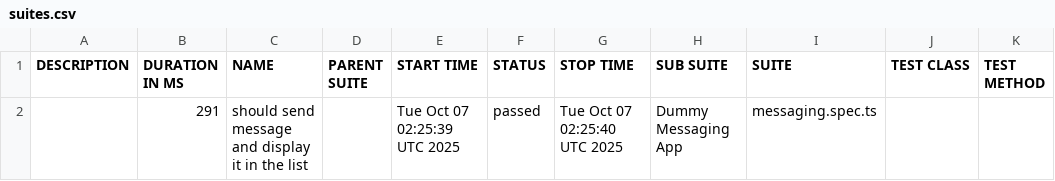
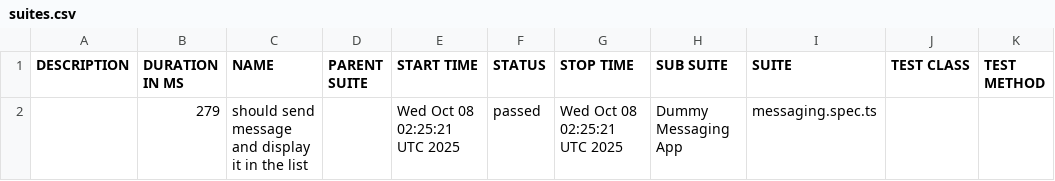
Before and after one commit to axelforce/dummyMessage, a CSV file: data/suites.csv, drawn as a sheet.

```diff
--- a/data/suites.csv
+++ b/data/suites.csv
@@ -1,2 +1,2 @@
 "DESCRIPTION","DURATION IN MS","NAME","PARENT SUITE","START TIME","STATUS","STOP TIME","SUB SUITE","SUITE","TEST CLASS","TEST METHOD"
-"","291","should send message and display it in the list","","Tue Oct 07 02:25:39 UTC 2025","passed","Tue Oct 07 02:25:40 UTC 2025","Dummy Messaging App","messaging.spec.ts","",""
+"","279","should send message and display it in the list","","Wed Oct 08 02:25:21 UTC 2025","passed","Wed Oct 08 02:25:21 UTC 2025","Dummy Messaging App","messaging.spec.ts","",""
```
Also changed, not shown: 16 other files.
